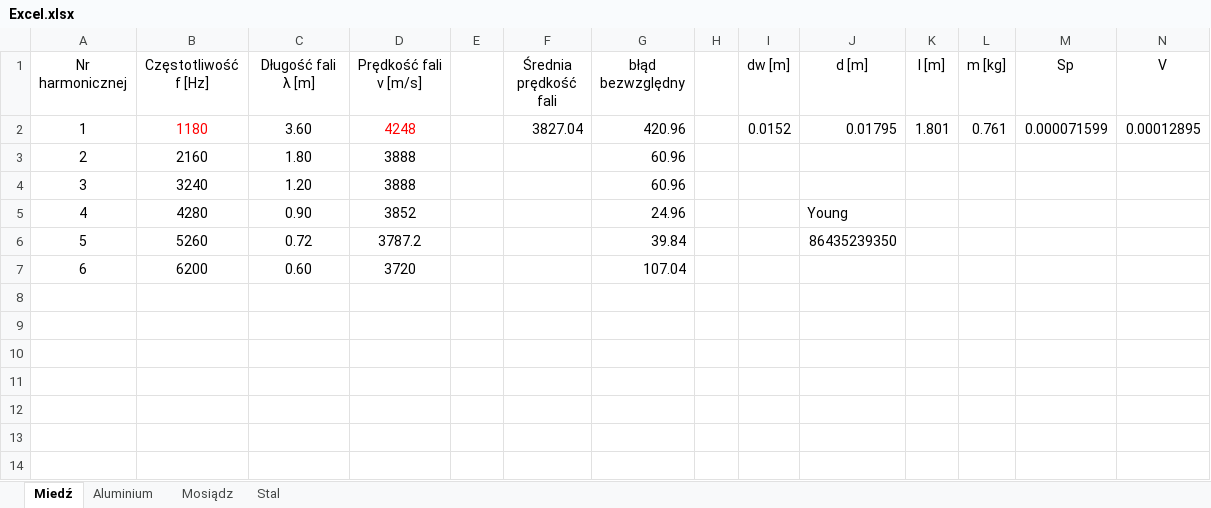
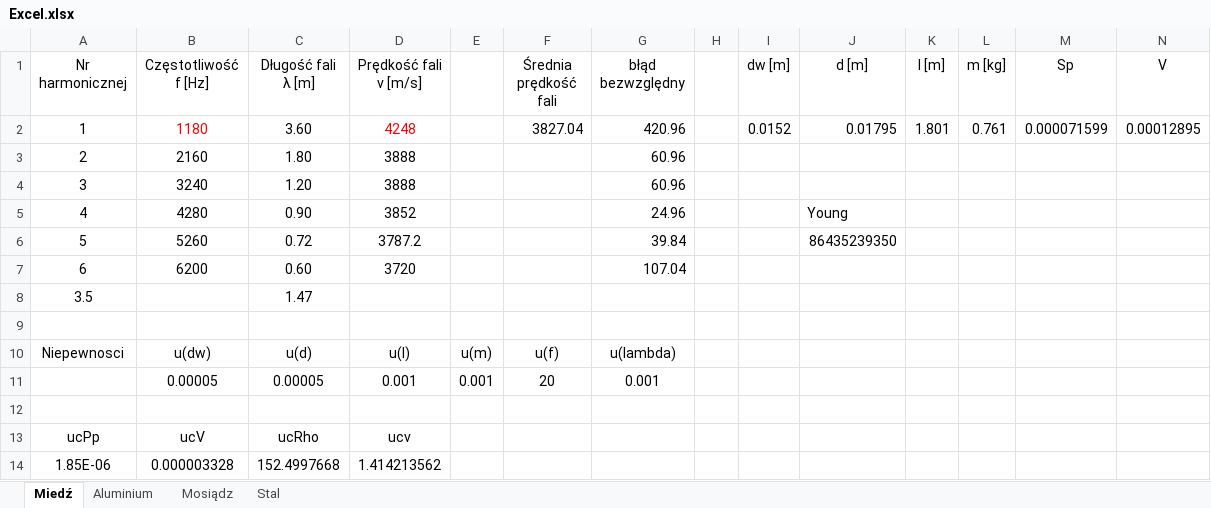
Before and after one commit to maciekb05/Fizyka, an Excel workbook: Sprawozdanie 3/Excel.xlsx, sheet Miedź, drawn as a sheet; only a part is shown; values as stored, in another font and other column widths than the file's, no borders; rows hold the shown columns only; the diff names each change by its address in the sheet, - before the commit and + after, or states it on an @@ line.

Commit message:
Niepewnosci
Policzone do Rho

```diff
--- a/Sprawozdanie 3/Excel.xlsx (sheet Miedź)
+++ b/Sprawozdanie 3/Excel.xlsx (sheet Miedź)
+row 8: 3.5 |  | 1.47
+row 9: (empty)
+row 10: Niepewnosci | u(dw) | u(d) | u(l) | u(m) | u(f) | u(lambda)
+row 11:  | 0.00005 | 0.00005 | 0.001 | 0.001 | 20 | 0.001
+row 12: (empty)
+row 13: ucPp | ucV | ucRho | ucv
+row 14: 1.85E-06 | 0.000003328 | 152.4997668 | 1.414213562
```
Also changed, not shown: sheet Stal, sheet Aluminium, sheet Mosiądz.
